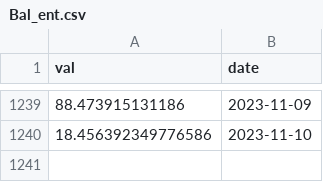
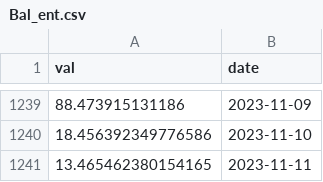
Before and after one commit to IceOlaf/SoK_Blockchain_Decentralization, a CSV file: Data_TokenIndex/Bal_ent.csv, drawn as a sheet; only a part is shown, gaps mark what is left out.

```diff
--- a/Data_TokenIndex/Bal_ent.csv
+++ b/Data_TokenIndex/Bal_ent.csv
@@ -1240 +1240,2 @@ val,date
 18.456392349776586,2023-11-10
+13.465462380154165,2023-11-11
```
Also changed, not shown: Data_TokenIndex/Aave_ent.csv, Data_TokenIndex/Bnt_ent.csv, 16 other files.
